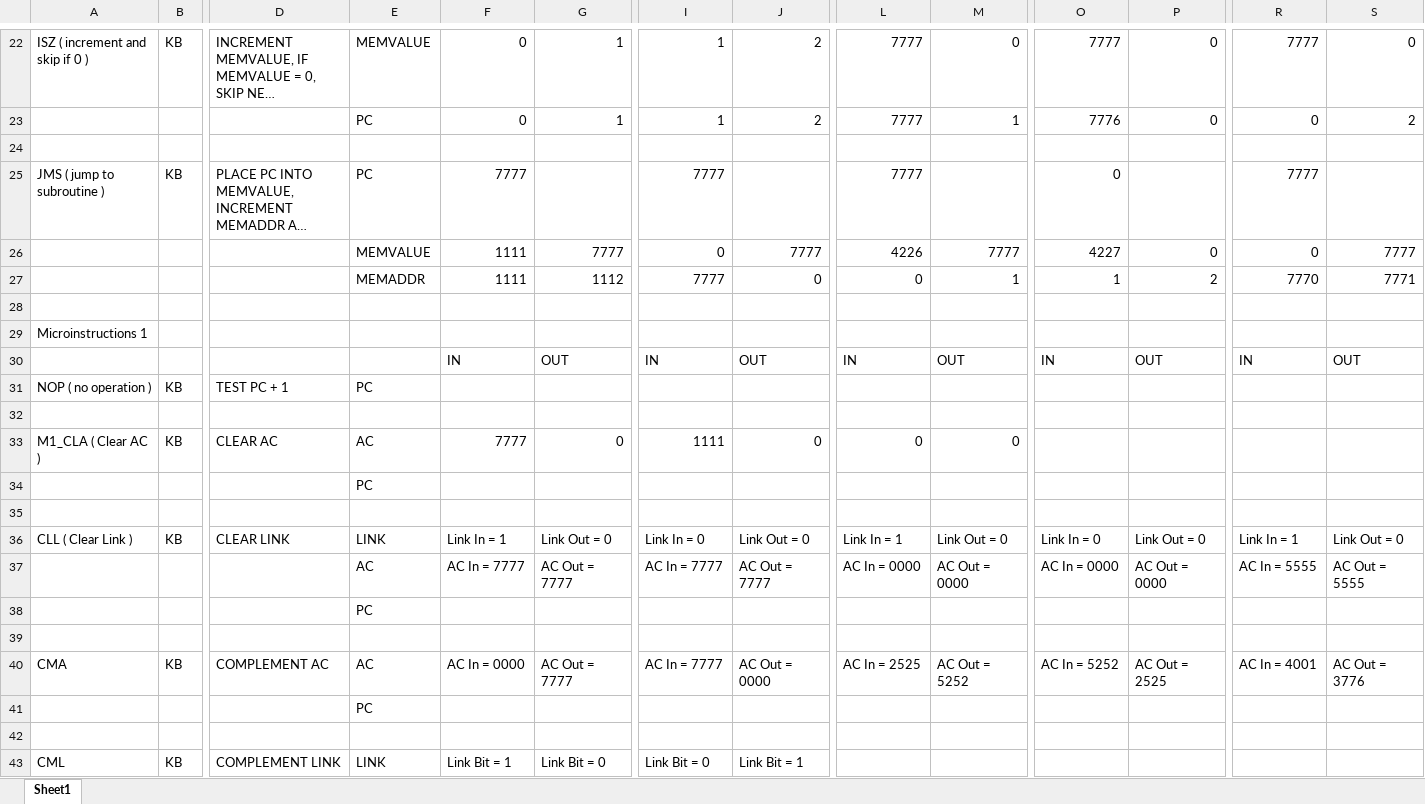
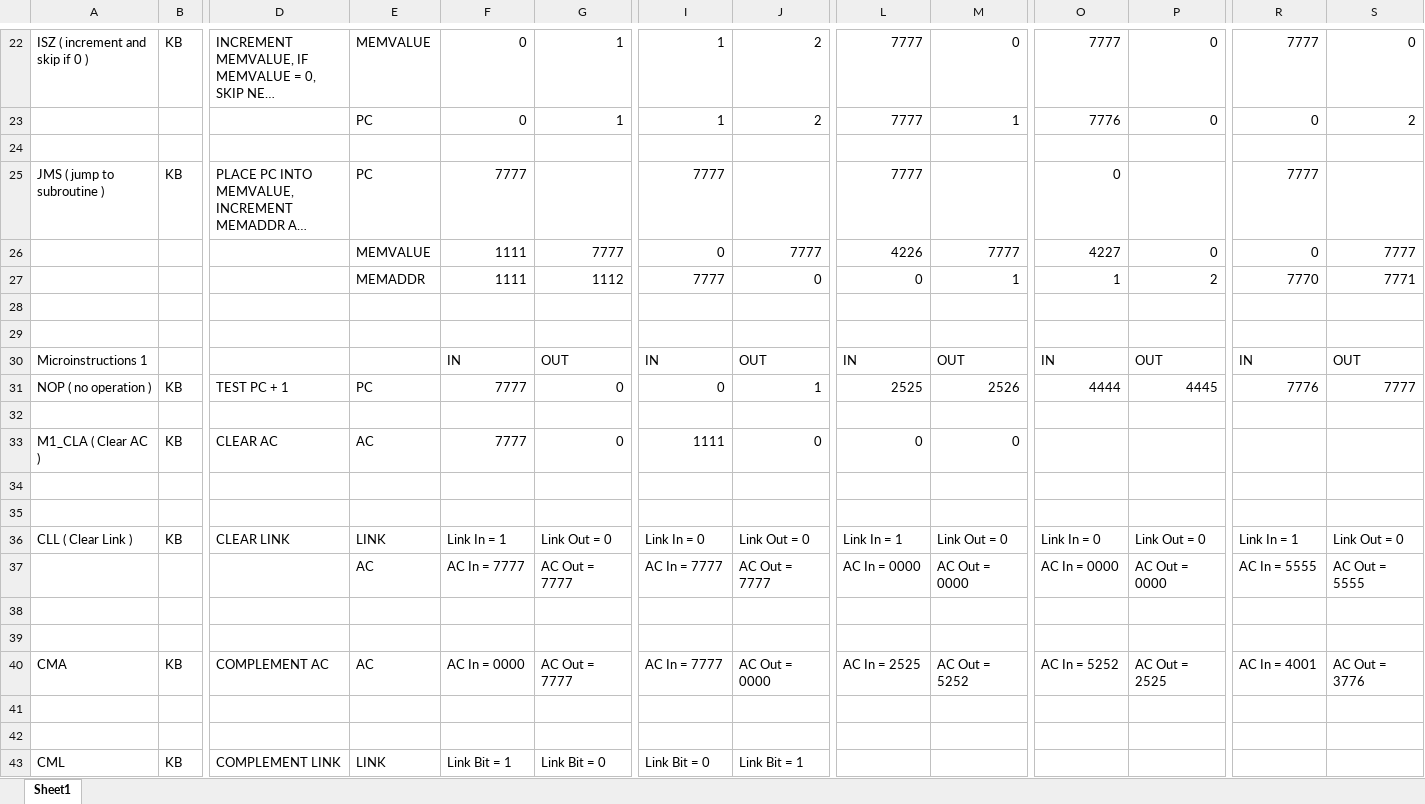
Before and after one commit to nateb19866/ECE-586-PDP-8, an Excel workbook: Docs/Testing Plan.xlsx, sheet Sheet1, drawn as a sheet; only a part is shown, gaps mark what is left out; long unchanged cells end in …; values as stored, in another font and other column widths than the file's, no cell formats; the diff covers the shown part only; the diff names each change by its address in the sheet, - before the commit and + after, or states it on an @@ line.

```diff
--- a/Docs/Testing Plan.xlsx (sheet Sheet1)
+++ b/Docs/Testing Plan.xlsx (sheet Sheet1)
-A29: Microinstructions 1
+A29: (empty)
-A30: (empty)
+A30: Microinstructions 1
-F31: (empty)
+F31: 7777
-G31: (empty)
+G31: 0
-I31: (empty)
+I31: 0
-J31: (empty)
+J31: 1
-L31: (empty)
+L31: 2525
-M31: (empty)
+M31: 2526
-O31: (empty)
+O31: 4444
-P31: (empty)
+P31: 4445
-R31: (empty)
+R31: 7776
-S31: (empty)
+S31: 7777
-E34: PC
+E34: (empty)
-E38: PC
+E38: (empty)
-E41: PC
+E41: (empty)
```
Also changed, not shown: 22 added rows, 16 removed rows and 15 edited cells elsewhere in this sheet, cell formats, 3 other files.
